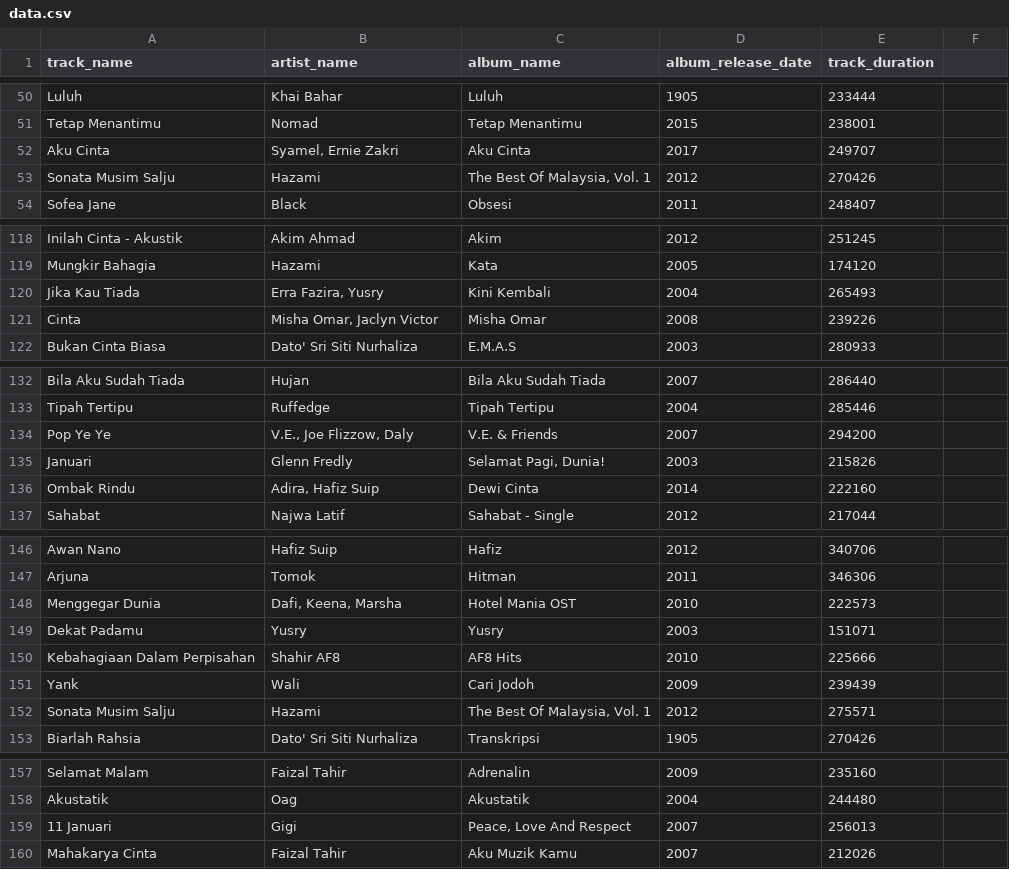
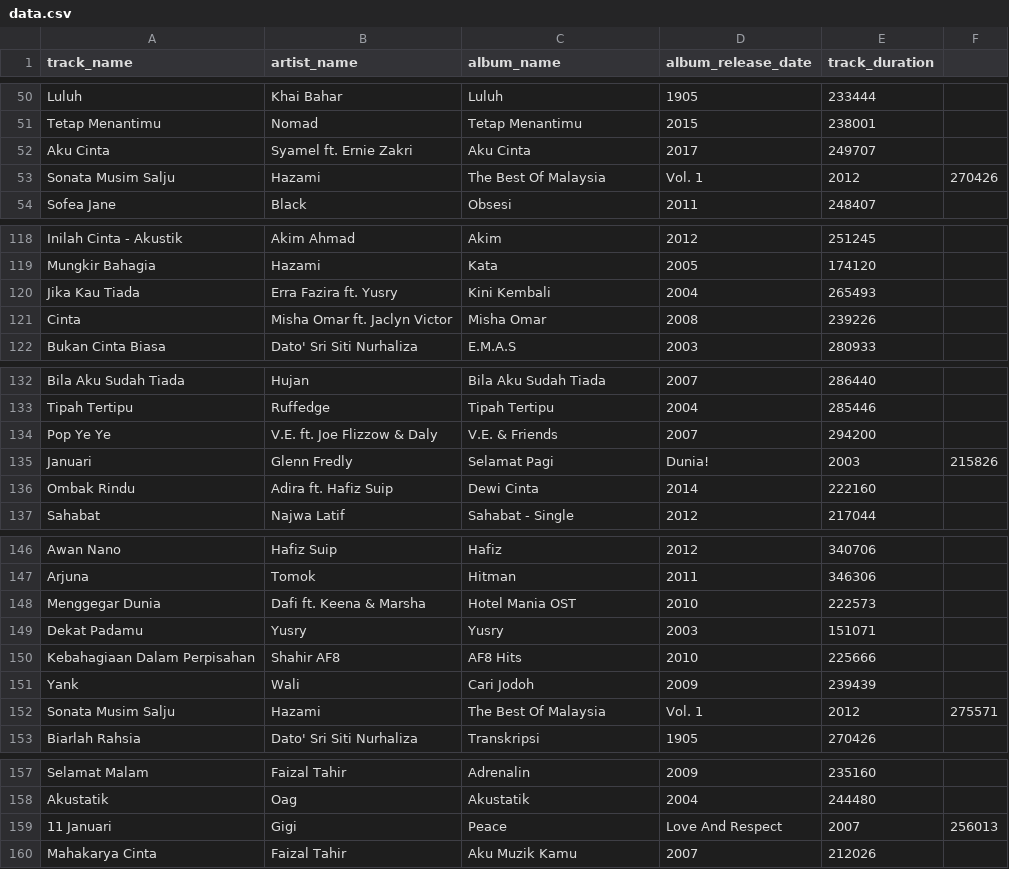
Before and after one commit to HachiroSan/Digital-Music-Library, a CSV file: data.csv, drawn as a sheet; only a part is shown, gaps mark what is left out; the diff covers the shown part only.

```diff
--- a/data.csv
+++ b/data.csv
@@ -51,4 +51,4 @@ Luluh,Khai Bahar,Luluh,1905,233444
 Tetap Menantimu,Nomad,Tetap Menantimu,2015,238001
-Aku Cinta,"Syamel, Ernie Zakri",Aku Cinta,2017,249707
-Sonata Musim Salju,Hazami,"The Best Of Malaysia, Vol. 1",2012,270426
+Aku Cinta,Syamel ft. Ernie Zakri,Aku Cinta,2017,249707
+Sonata Musim Salju,Hazami,The Best Of Malaysia, Vol. 1,2012,270426
 Sofea Jane,Black,Obsesi,2011,248407
@@ -119,4 +119,4 @@ Inilah Cinta - Akustik,Akim Ahmad,Akim,2012,251245
 Mungkir Bahagia,Hazami,Kata,2005,174120
-Jika Kau Tiada,"Erra Fazira, Yusry",Kini Kembali,2004,265493
-Cinta,"Misha Omar, Jaclyn Victor",Misha Omar,2008,239226
+Jika Kau Tiada,Erra Fazira ft. Yusry,Kini Kembali,2004,265493
+Cinta,Misha Omar ft. Jaclyn Victor,Misha Omar,2008,239226
 Bukan Cinta Biasa,Dato' Sri Siti Nurhaliza,E.M.A.S,2003,280933
@@ -133,5 +133,5 @@ Bila Aku Sudah Tiada,Hujan,Bila Aku Sudah Tiada,2007,286440
 Tipah Tertipu,Ruffedge,Tipah Tertipu,2004,285446
-Pop Ye Ye,"V.E., Joe Flizzow, Daly",V.E. & Friends,2007,294200
-Januari,Glenn Fredly,"Selamat Pagi, Dunia!",2003,215826
-Ombak Rindu,"Adira, Hafiz Suip",Dewi Cinta,2014,222160
+Pop Ye Ye,V.E. ft. Joe Flizzow & Daly,V.E. & Friends,2007,294200
+Januari,Glenn Fredly,Selamat Pagi, Dunia!,2003,215826
+Ombak Rindu,Adira ft. Hafiz Suip,Dewi Cinta,2014,222160
 Sahabat,Najwa Latif,Sahabat - Single,2012,217044
@@ -147,3 +147,3 @@ Awan Nano,Hafiz Suip,Hafiz,2012,340706
 Arjuna,Tomok,Hitman,2011,346306
-Menggegar Dunia,"Dafi, Keena, Marsha",Hotel Mania OST,2010,222573
+Menggegar Dunia, Dafi ft. Keena & Marsha,Hotel Mania OST,2010,222573
 Dekat Padamu,Yusry,Yusry,2003,151071
@@ -151,3 +151,3 @@ Kebahagiaan Dalam Perpisahan,Shahir AF8,AF8 Hits,2010,225666
 Yank,Wali,Cari Jodoh,2009,239439
-Sonata Musim Salju,Hazami,"The Best Of Malaysia, Vol. 1",2012,275571
+Sonata Musim Salju,Hazami,The Best Of Malaysia, Vol. 1,2012,275571
 Biarlah Rahsia,Dato' Sri Siti Nurhaliza,Transkripsi,1905,270426
@@ -158,3 +158,3 @@ Selamat Malam,Faizal Tahir,Adrenalin,2009,235160
 Akustatik,Oag,Akustatik,2004,244480
-11 Januari,Gigi,"Peace, Love And Respect",2007,256013
+11 Januari,Gigi,Peace, Love And Respect,2007,256013
 Mahakarya Cinta,Faizal Tahir,Aku Muzik Kamu,2007,212026
```
Also changed, not shown: 6 edited cells elsewhere in this file, 2 other files.
